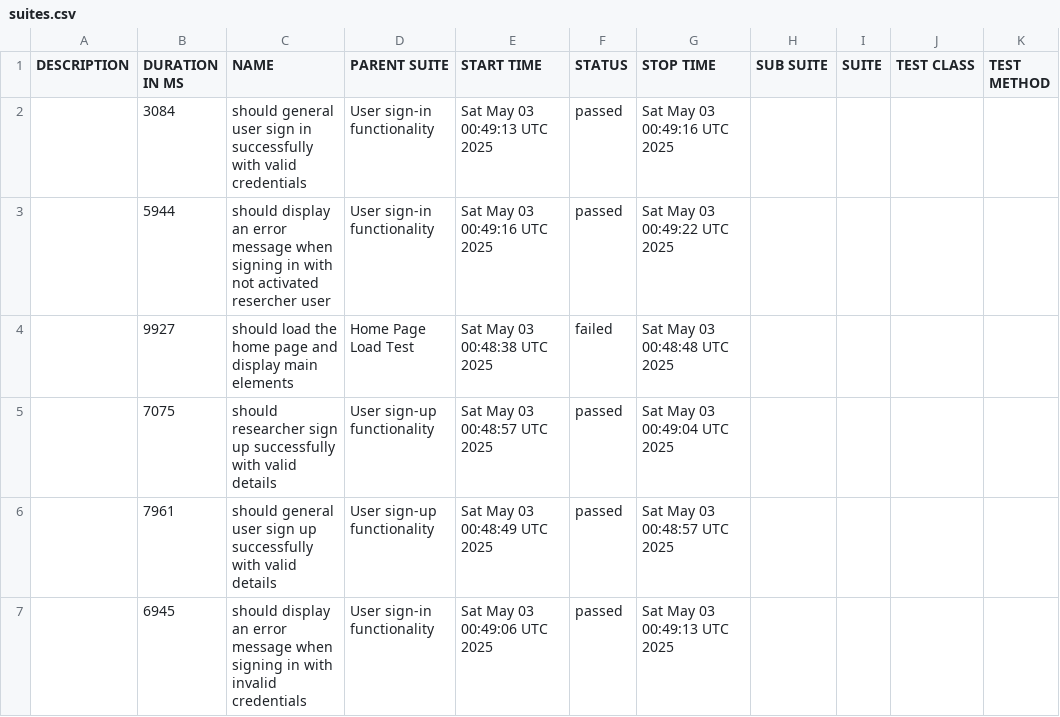
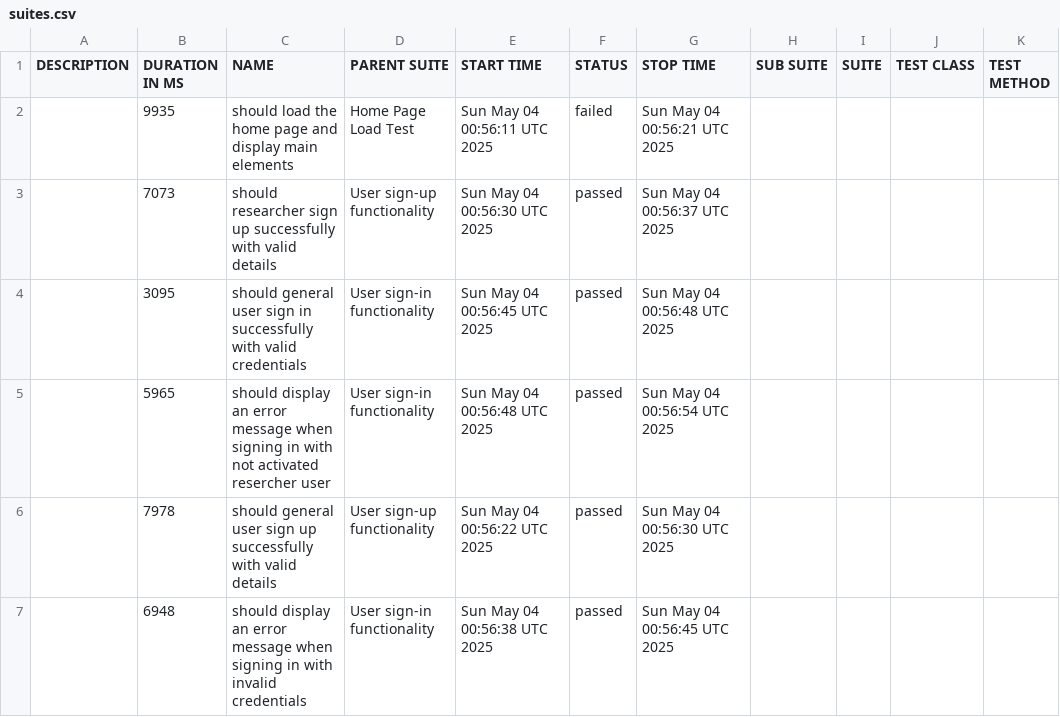
Before and after one commit to udanawetthasinghe/dis, a CSV file: data/suites.csv, drawn as a sheet.

```diff
--- a/data/suites.csv
+++ b/data/suites.csv
@@ -1,7 +1,7 @@
 "DESCRIPTION","DURATION IN MS","NAME","PARENT SUITE","START TIME","STATUS","STOP TIME","SUB SUITE","SUITE","TEST CLASS","TEST METHOD"
-"","3084","should general user sign in successfully with valid credentials","User sign-in functionality","Sat May 03 00:49:13 UTC 2025","passed","Sat May 03 00:49:16 UTC 2025","","","",""
-"","5944","should display an error message when signing in with not activated resercher user","User sign-in functionality","Sat May 03 00:49:16 UTC 2025","passed","Sat May 03 00:49:22 UTC 2025","","","",""
-"","9927","should load the home page and display main elements","Home Page Load Test","Sat May 03 00:48:38 UTC 2025","failed","Sat May 03 00:48:48 UTC 2025","","","",""
-"","7075","should researcher sign up successfully with valid details","User sign-up functionality","Sat May 03 00:48:57 UTC 2025","passed","Sat May 03 00:49:04 UTC 2025","","","",""
-"","7961","should general user sign up successfully with valid details","User sign-up functionality","Sat May 03 00:48:49 UTC 2025","passed","Sat May 03 00:48:57 UTC 2025","","","",""
-"","6945","should display an error message when signing in with invalid credentials","User sign-in functionality","Sat May 03 00:49:06 UTC 2025","passed","Sat May 03 00:49:13 UTC 2025","","","",""
+"","9935","should load the home page and display main elements","Home Page Load Test","Sun May 04 00:56:11 UTC 2025","failed","Sun May 04 00:56:21 UTC 2025","","","",""
+"","7073","should researcher sign up successfully with valid details","User sign-up functionality","Sun May 04 00:56:30 UTC 2025","passed","Sun May 04 00:56:37 UTC 2025","","","",""
+"","3095","should general user sign in successfully with valid credentials","User sign-in functionality","Sun May 04 00:56:45 UTC 2025","passed","Sun May 04 00:56:48 UTC 2025","","","",""
+"","5965","should display an error message when signing in with not activated resercher user","User sign-in functionality","Sun May 04 00:56:48 UTC 2025","passed","Sun May 04 00:56:54 UTC 2025","","","",""
+"","7978","should general user sign up successfully with valid details","User sign-up functionality","Sun May 04 00:56:22 UTC 2025","passed","Sun May 04 00:56:30 UTC 2025","","","",""
+"","6948","should display an error message when signing in with invalid credentials","User sign-in functionality","Sun May 04 00:56:38 UTC 2025","passed","Sun May 04 00:56:45 UTC 2025","","","",""
```
Also changed, not shown: 27 other files.
